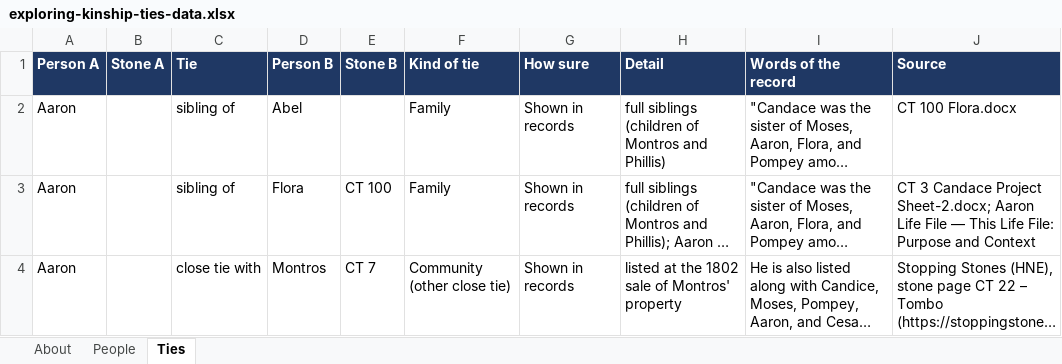
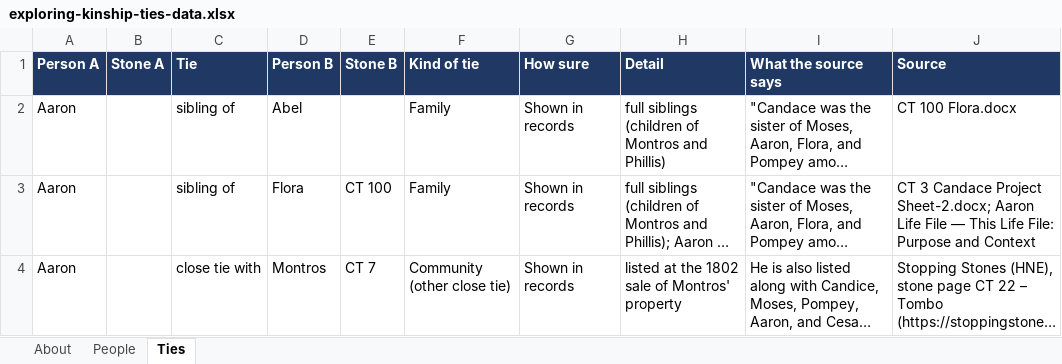
Before and after one commit to sul24mib/IQP-Kingship-T, an Excel workbook: exploring-kinship-ties-data.xlsx, sheet Ties, drawn as a sheet; only a part is shown; long unchanged cells end in …; values as stored, in another font and other column widths than the file's, no borders; the diff names each change by its address in the sheet, - before the commit and + after, or states it on an @@ line.

Commit message:
Say 'what the source says' instead of claiming record quotes; add how to cite and a last-updated date; click hints that show on laptops; labels on the slide buttons; a Ties filter; end the story with more than stones

```diff
--- a/exploring-kinship-ties-data.xlsx (sheet Ties)
+++ b/exploring-kinship-ties-data.xlsx (sheet Ties)
-I1: Words of the record
+I1: What the source says
```
Also changed, not shown: sheet About, 1 other file.
